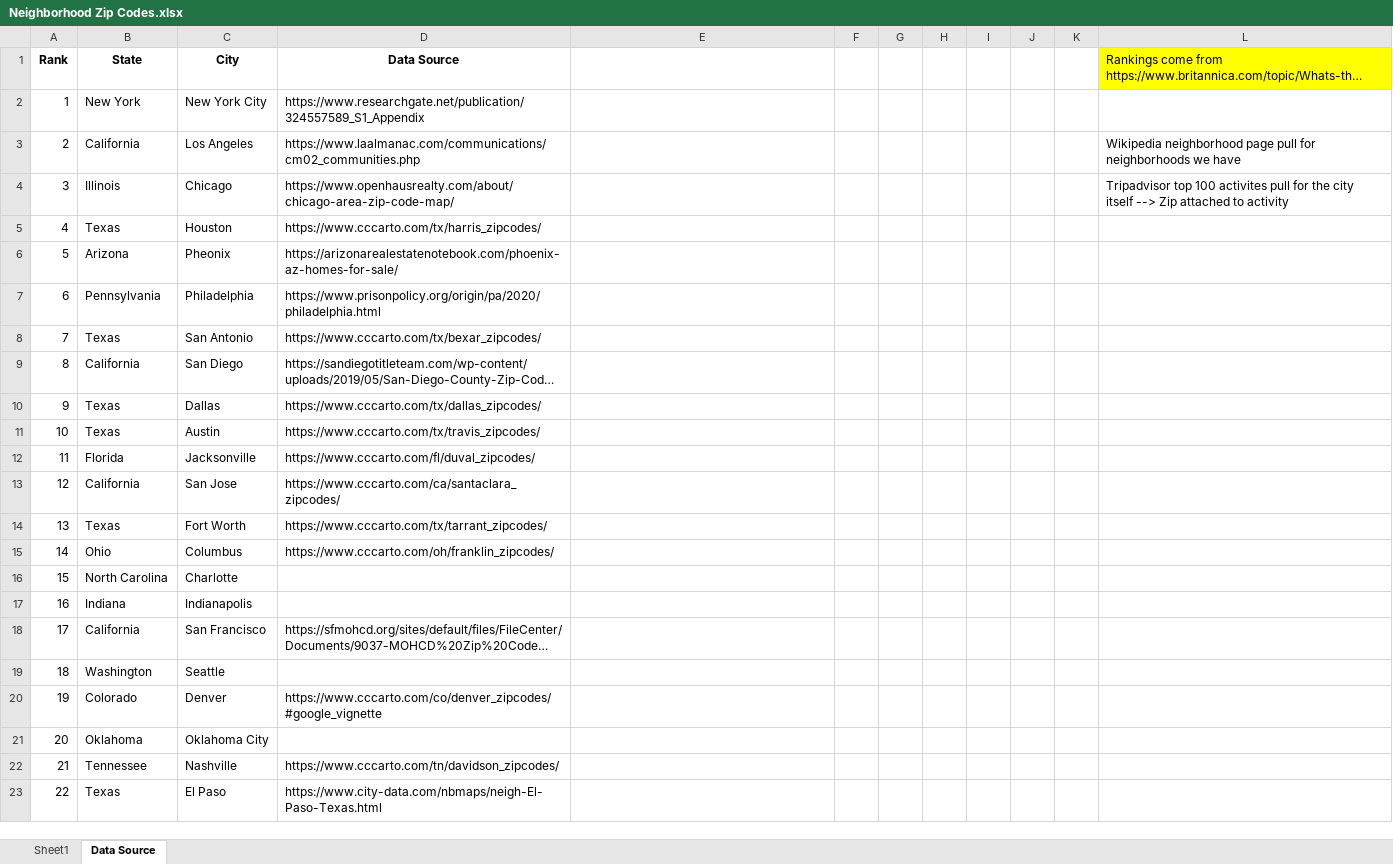
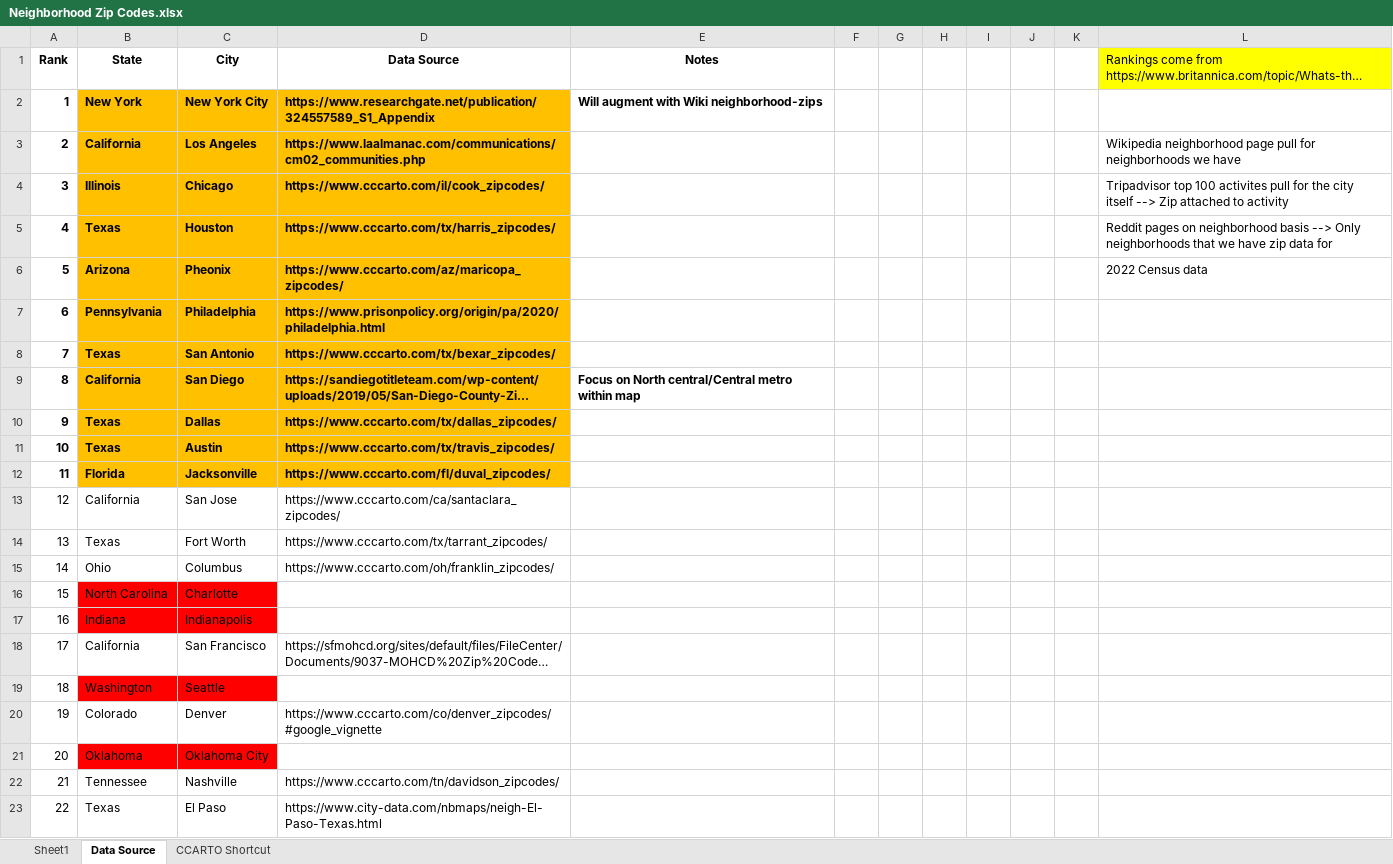
Before and after one commit to bhargavilanka/Know-Your-Neighborhood, an Excel workbook: Data/Neighborhood Zip Codes.xlsx, sheet Data Source, drawn as a sheet; only a part is shown; long unchanged cells end in …; values as stored, in another font and other column widths than the file's, no borders; the diff names each change by its address in the sheet, - before the commit and + after, or states it on an @@ line.

```diff
--- a/Data/Neighborhood Zip Codes.xlsx (sheet Data Source)
+++ b/Data/Neighborhood Zip Codes.xlsx (sheet Data Source)
+sheet tab: CCARTO Shortcut
-E1: (empty)
+E1: Notes
-A2:D12 bold: off
+A2:D12 bold: on
-B2:D12 fill: none
+B2:D12 fill: #FFC000
-E2 (Notes): (empty)
+E2 (Notes): Will augment with Wiki neighborhood-zips
-D4 (Data Source): https://www.openhausrealty.com/about/chicago-area-zip-code-map/
+D4 (Data Source): https://www.cccarto.com/il/cook_zipcodes/
-L5: (empty)
+L5: Reddit pages on neighborhood basis --> Only neighborhoods that we have zip data for
-D6 (Data Source): https://arizonarealestatenotebook.com/phoenix-az-homes-for-sale/
+D6 (Data Source): https://www.cccarto.com/az/maricopa_zipcodes/
-L6: (empty)
+L6: 2022 Census data
-E9 (Notes): (empty)
+E9 (Notes): Focus on North central/Central metro within map
-B16:C17 fill: none
+B16:C17 fill: #FF0000
-B19:C19 fill: none
+B19:C19 fill: #FF0000
-B21:C21 fill: none
+B21:C21 fill: #FF0000
```
Also changed, not shown: sheet Sheet1.
